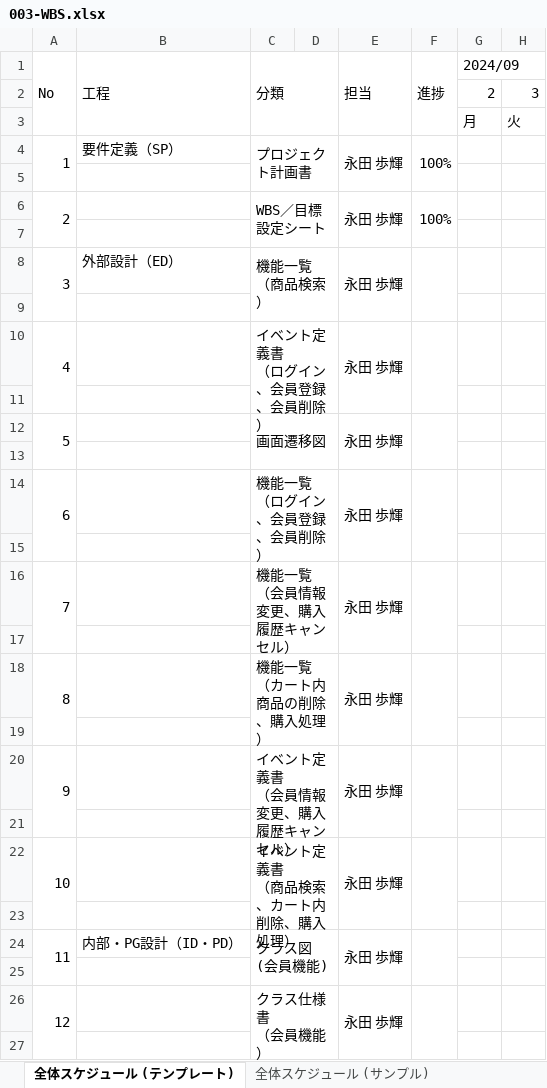
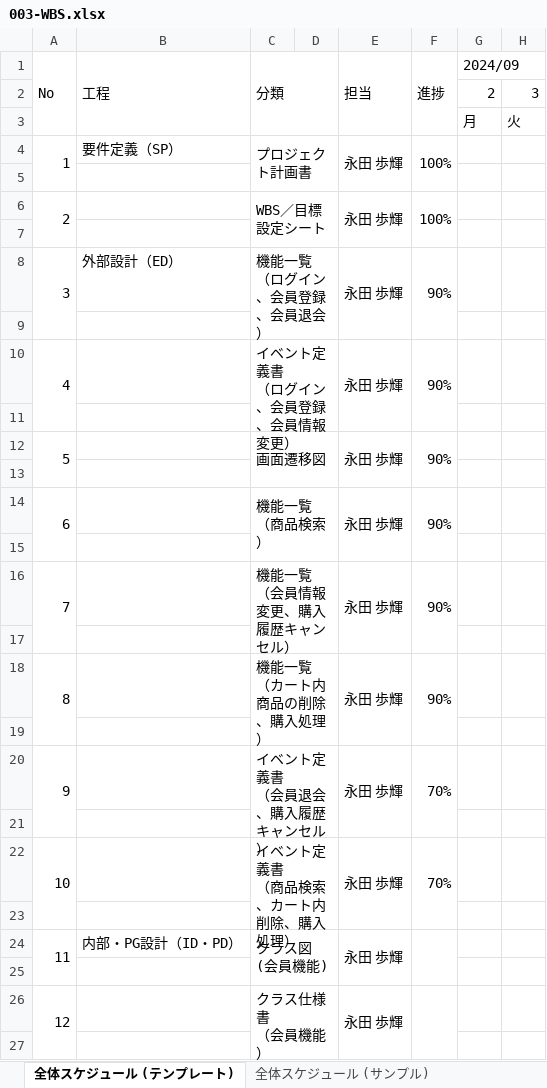
Before and after one commit to ayuki914/dev, an Excel workbook: 000-要件定義/003-WBS.xlsx, sheet 全体スケジュール (テンプレート), drawn as a sheet; only a part is shown; values as stored, in another font and other column widths than the file's, no cell formats; charts and pictures not drawn; ↵ is a line break in a cell; the diff names each change by its address in the sheet, - before the commit and + after, or states it on an @@ line.

```diff
--- a/000-要件定義/003-WBS.xlsx (sheet 全体スケジュール (テンプレート))
+++ b/000-要件定義/003-WBS.xlsx (sheet 全体スケジュール (テンプレート))
-C8 (分類): 機能一覧 ↵ （商品検索）
+C8 (分類): 機能一覧 ↵ （ログイン、会員登録、会員退会）
-F8 (進捗): (empty)
+F8 (進捗): 90%
-C10 (分類): イベント定義書 ↵ （ログイン、会員登録、会員削除）
+C10 (分類): イベント定義書 ↵ （ログイン、会員登録、会員情報変更）
-F10 (進捗): (empty)
+F10 (進捗): 90%
-F12 (進捗): (empty)
+F12 (進捗): 90%
-C14 (分類): 機能一覧 ↵ （ログイン、会員登録、会員削除）
+C14 (分類): 機能一覧 ↵ （商品検索）
-F14 (進捗): (empty)
+F14 (進捗): 90%
-F16 (進捗): (empty)
+F16 (進捗): 90%
-F18 (進捗): (empty)
+F18 (進捗): 90%
-C20 (分類): イベント定義書 ↵ （会員情報変更、購入履歴キャンセル）
+C20 (分類): イベント定義書 ↵ （会員退会、購入履歴キャンセル）
-F20 (進捗): (empty)
+F20 (進捗): 70%
-F22 (進捗): (empty)
+F22 (進捗): 70%
```
Also changed, not shown: cell formats, 000-要件定義/006-要件定義書.xlsx, 010-外部設計/012-機能一覧.xlsx, 4 other files.
